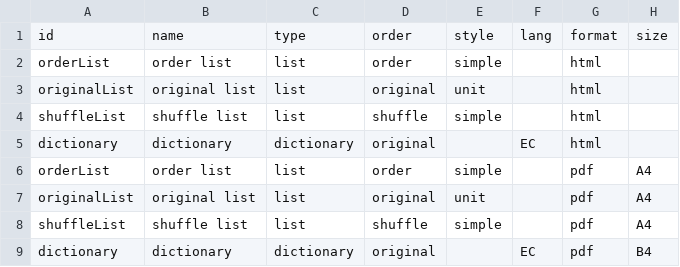
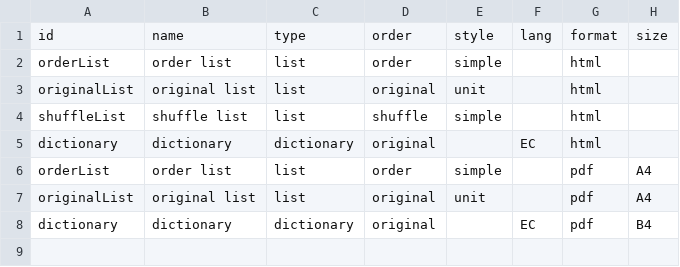
Before and after one commit to Losses/WordChallengeR, a CSV file: usr/profile/default.csv, drawn as a sheet.

Commit message:
Modify default profile.

```diff
--- a/usr/profile/default.csv
+++ b/usr/profile/default.csv
@@ -7,3 +7,2 @@ orderList,order list,list,order,simple,,pdf,A4
 originalList,original list,list,original,unit,,pdf,A4
-shuffleList,shuffle list,list,shuffle,simple,,pdf,A4
 dictionary,dictionary,dictionary,original,,EC,pdf,B4
```
